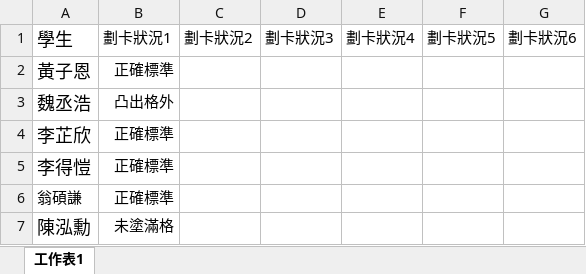
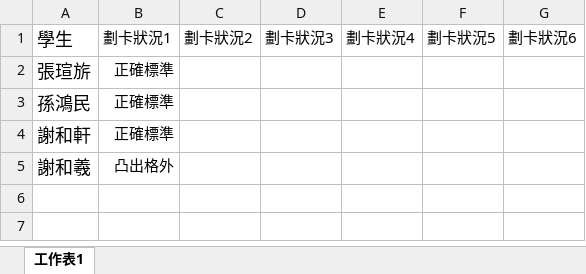
Before and after one commit to sunlight0602/Grade-Report-and-Analysis, an Excel workbook: 全民中檢/input_files/學生劃卡狀況.xlsx, sheet 工作表1, drawn as a sheet; values as stored, in another font and other column widths than the file's, no borders; removed rows and columns are numbered as before the commit, all else as after; the diff names each change by its address in the sheet, - before the commit and + after, or states it on an @@ line.

```diff
--- a/全民中檢/input_files/學生劃卡狀況.xlsx (sheet 工作表1)
+++ b/全民中檢/input_files/學生劃卡狀況.xlsx (sheet 工作表1)
-A2: 黃子恩
+A2: 張瑄旂
-row 3: 魏丞浩 | 凸出格外
-A3: 李芷欣
+A3: 孫鴻民
-A4: 李得愷
+A4: 謝和軒
-row 6: 翁碩謙 | 正確標準
-row 7: 陳泓勳 | 未塗滿格
+row 5: 謝和羲 | 凸出格外
```
Also changed, not shown: 全民中檢/input_files/學生閱讀素養答案.xlsx, 全民中檢/input_files/閱讀素養題目.xlsx, 38 other files.
